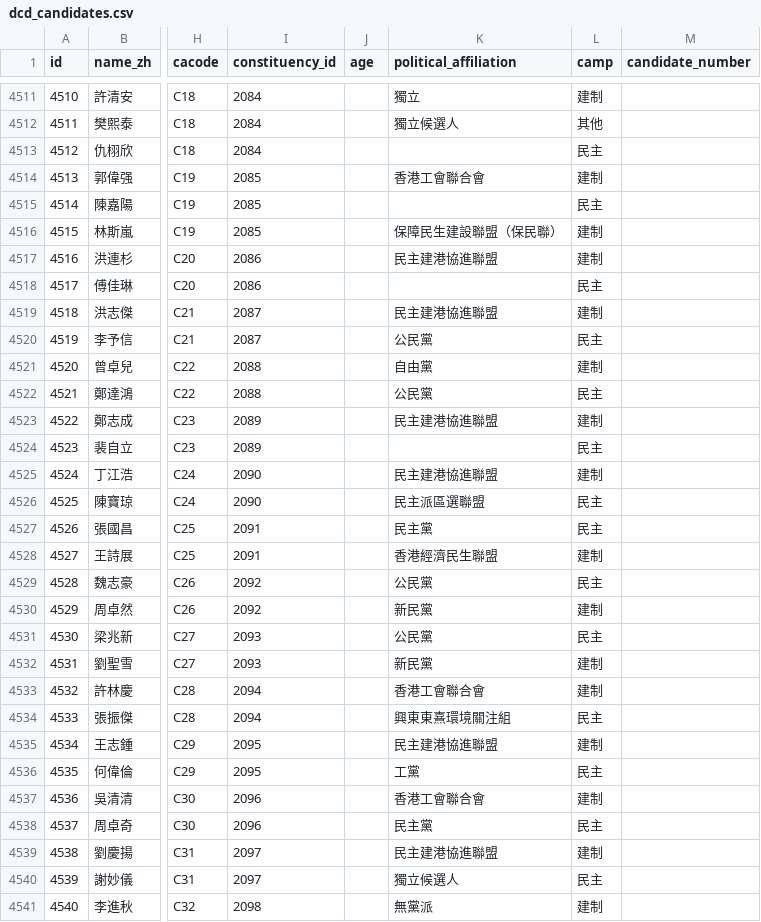
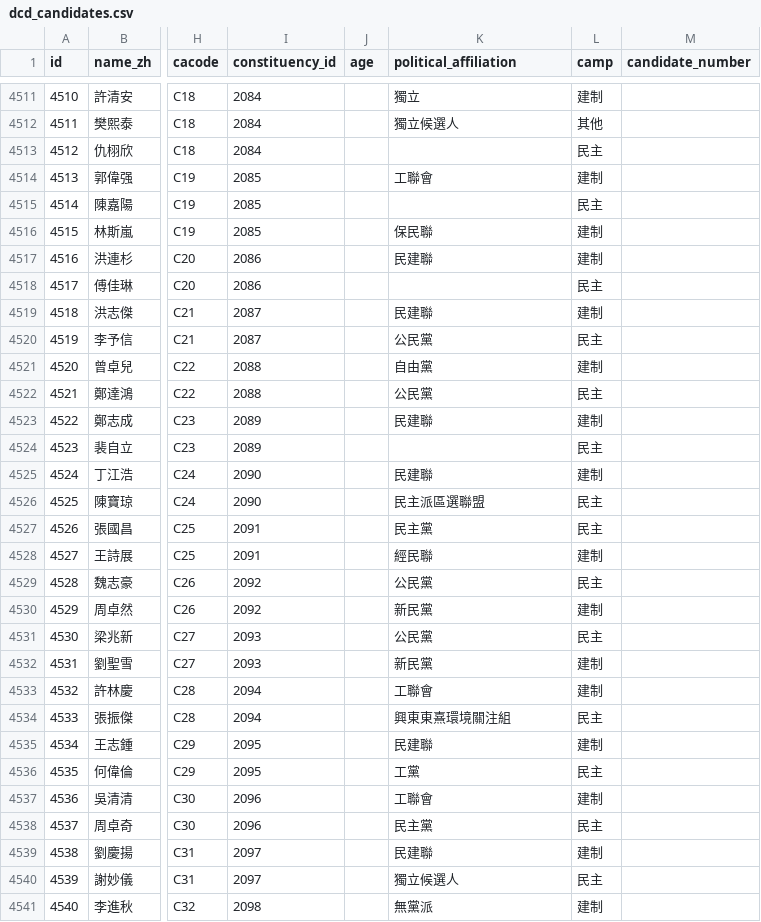
Before and after one commit to nandiheath/dc-data, a CSV file: importer/csv/dcd_candidates.csv, drawn as a sheet; only a part is shown, gaps mark what is left out; the diff covers the shown part only; the diff names each change by its address in the sheet, - before the commit and + after, or states it on an @@ line.

```diff
--- a/importer/csv/dcd_candidates.csv
+++ b/importer/csv/dcd_candidates.csv
-K4514 (political_affiliation): 香港工會聯合會
+K4514 (political_affiliation): 工聯會
-K4516 (political_affiliation): 保障民生建設聯盟（保民聯）
+K4516 (political_affiliation): 保民聯
-K4517 (political_affiliation): 民主建港協進聯盟
+K4517 (political_affiliation): 民建聯
-K4519 (political_affiliation): 民主建港協進聯盟
+K4519 (political_affiliation): 民建聯
-K4523 (political_affiliation): 民主建港協進聯盟
+K4523 (political_affiliation): 民建聯
-K4525 (political_affiliation): 民主建港協進聯盟
+K4525 (political_affiliation): 民建聯
-K4528 (political_affiliation): 香港經濟民生聯盟
+K4528 (political_affiliation): 經民聯
-K4533 (political_affiliation): 香港工會聯合會
+K4533 (political_affiliation): 工聯會
-K4535 (political_affiliation): 民主建港協進聯盟
+K4535 (political_affiliation): 民建聯
-K4537 (political_affiliation): 香港工會聯合會
+K4537 (political_affiliation): 工聯會
-K4539 (political_affiliation): 民主建港協進聯盟
+K4539 (political_affiliation): 民建聯
```
Also changed, not shown: 137 edited cells elsewhere in this file, importer/csv/dcd_people.csv.
